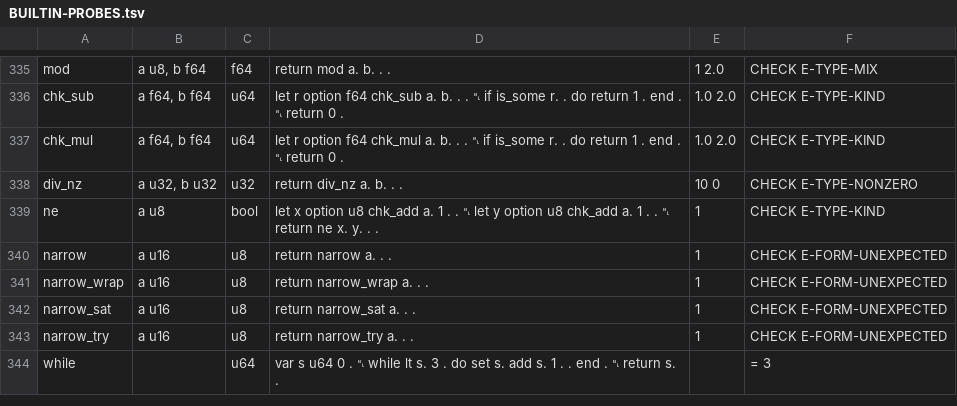
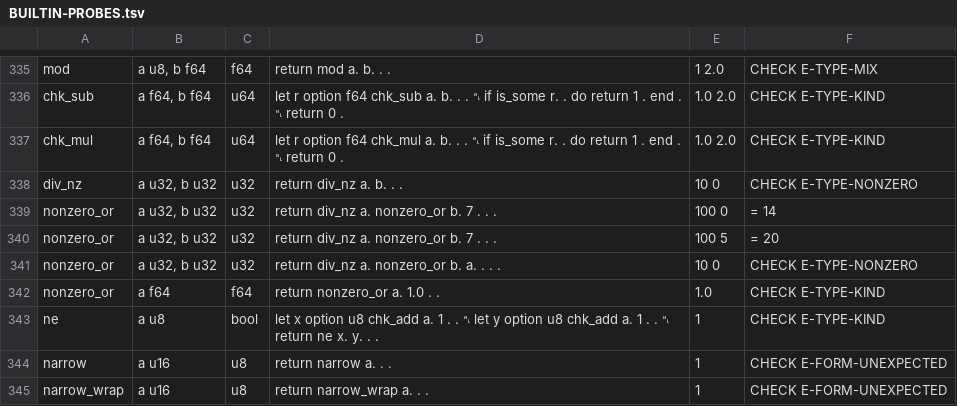
Before and after one commit to rubidus-api/lowent_lang, a TSV file: docs/spec/BUILTIN-PROBES.tsv, drawn as a sheet; only a part is shown, gaps mark what is left out; the shorter side is filled out with more unchanged rows; the diff names each change by its address in the sheet, - before the commit and + after, or states it on an @@ line.

```diff
--- a/docs/spec/BUILTIN-PROBES.tsv
+++ b/docs/spec/BUILTIN-PROBES.tsv
+row 339: nonzero_or | a u32, b u32 | u32 | return div_nz a. nonzero_or b. 7 . . . | 100 0 | = 14
+row 340: nonzero_or | a u32, b u32 | u32 | return div_nz a. nonzero_or b. 7 . . . | 100 5 | = 20
+row 341: nonzero_or | a u32, b u32 | u32 | return div_nz a. nonzero_or b. a. . . . | 10 0 | CHECK E-TYPE-NONZERO
+row 342: nonzero_or | a f64 | f64 | return nonzero_or a. 1.0 . . | 1.0 | CHECK E-TYPE-KIND
```
Also changed, not shown: docs/spec/BUILTIN-MEANINGS.tsv, docs/spec/BUILTIN-SIGNATURES.tsv, 28 other files.
